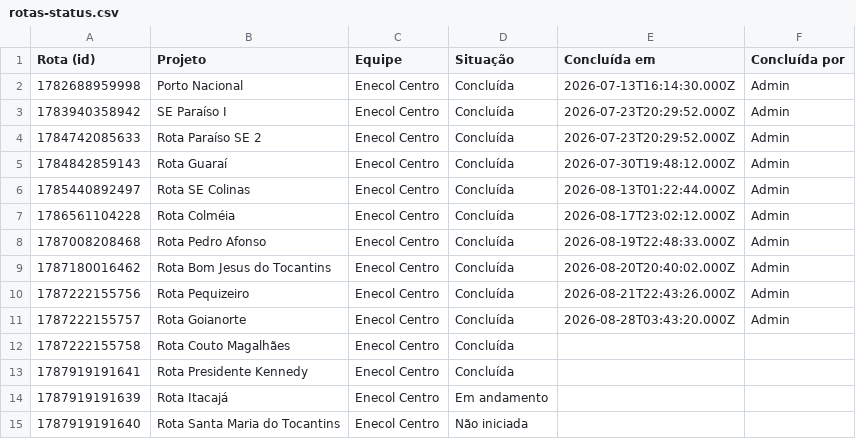
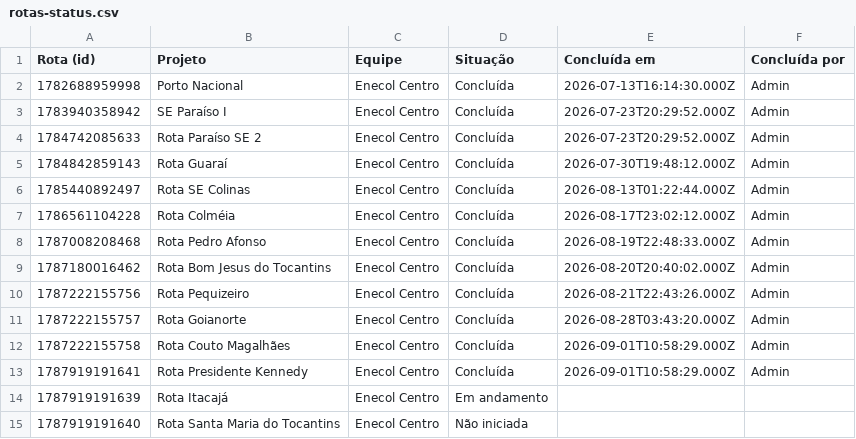
Before and after one commit to LGRSV/vera-vegetacao, a CSV file: exportacoes/rotas-status.csv, drawn as a sheet.

```diff
--- a/exportacoes/rotas-status.csv
+++ b/exportacoes/rotas-status.csv
@@ -11,4 +11,4 @@ Rota (id),Projeto,Equipe,Situação,Concluída em,Concluída por
 1787222155757,Rota Goianorte,Enecol Centro,Concluída,2026-08-28T03:43:20.000Z,Admin
-1787222155758,Rota Couto Magalhães,Enecol Centro,Concluída,,
-1787919191641,Rota Presidente Kennedy,Enecol Centro,Concluída,,
+1787222155758,Rota Couto Magalhães,Enecol Centro,Concluída,2026-09-01T10:58:29.000Z,Admin
+1787919191641,Rota Presidente Kennedy,Enecol Centro,Concluída,2026-09-01T10:58:29.000Z,Admin
 1787919191639,Rota Itacajá,Enecol Centro,Em andamento,,
```
Also changed, not shown: 3 other files.
